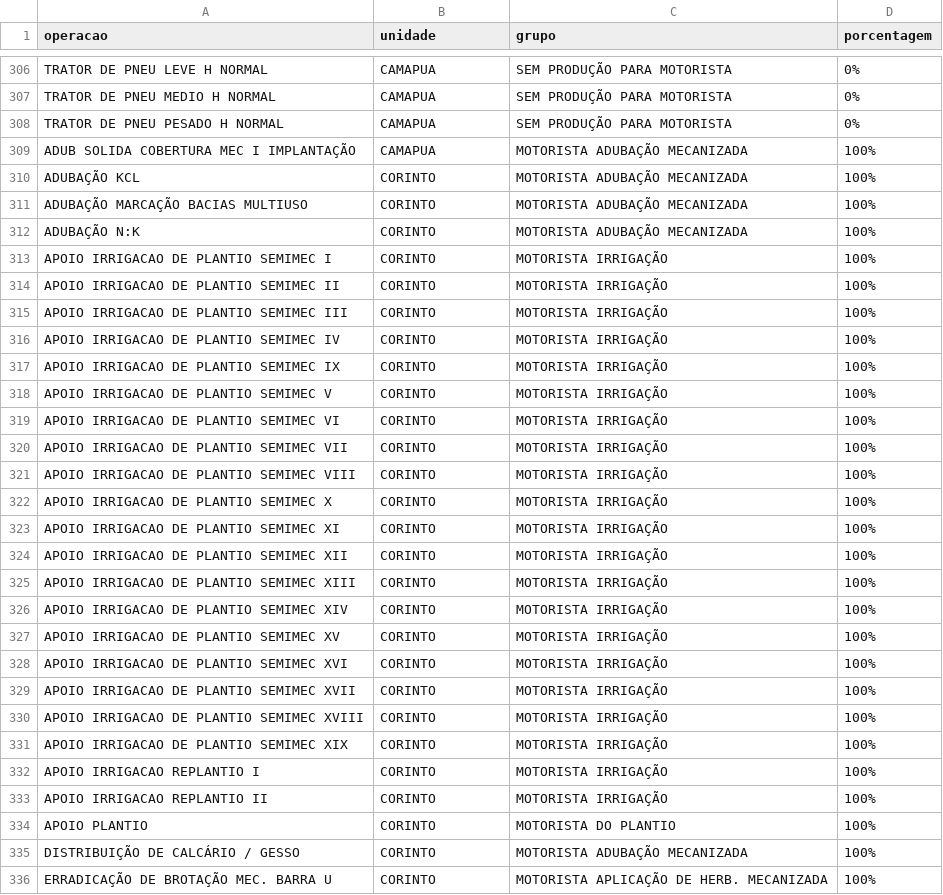
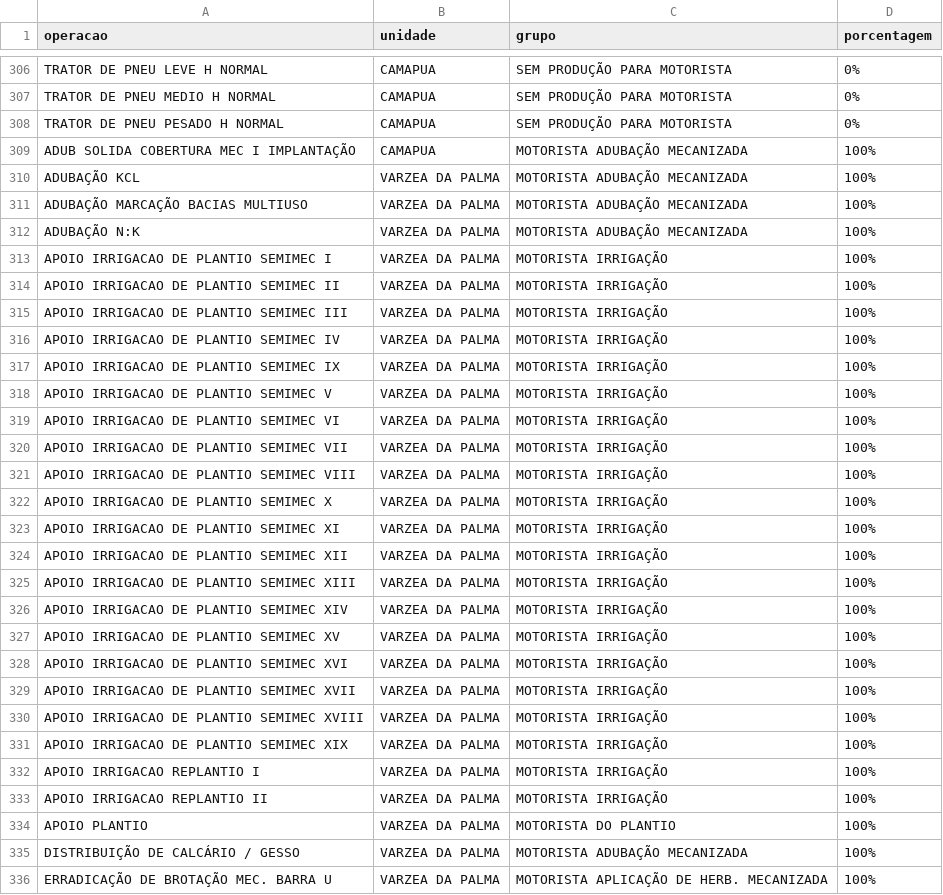
Before and after one commit to guilherme-jsf/und, a CSV file: grupoatvd.csv, drawn as a sheet; only a part is shown, gaps mark what is left out; the diff covers the shown part only.

Commit message:
Update grupoatvd.csv

```diff
--- a/grupoatvd.csv
+++ b/grupoatvd.csv
@@ -309,28 +309,28 @@ TRATOR DE PNEU PESADO H NORMAL;CAMAPUA;SEM PRODUÇÃO PARA MOTORISTA;0%
 ADUB SOLIDA COBERTURA MEC I IMPLANTAÇÃO;CAMAPUA;MOTORISTA ADUBAÇÃO MECANIZADA;100%
-ADUBAÇÃO KCL;CORINTO;MOTORISTA ADUBAÇÃO MECANIZADA;100%
-ADUBAÇÃO MARCAÇÃO BACIAS MULTIUSO;CORINTO;MOTORISTA ADUBAÇÃO MECANIZADA;100%
-ADUBAÇÃO N:K;CORINTO;MOTORISTA ADUBAÇÃO MECANIZADA;100%
-APOIO IRRIGACAO DE PLANTIO SEMIMEC I;CORINTO;MOTORISTA IRRIGAÇÃO;100%
-APOIO IRRIGACAO DE PLANTIO SEMIMEC II;CORINTO;MOTORISTA IRRIGAÇÃO;100%
-APOIO IRRIGACAO DE PLANTIO SEMIMEC III;CORINTO;MOTORISTA IRRIGAÇÃO;100%
-APOIO IRRIGACAO DE PLANTIO SEMIMEC IV;CORINTO;MOTORISTA IRRIGAÇÃO;100%
-APOIO IRRIGACAO DE PLANTIO SEMIMEC IX;CORINTO;MOTORISTA IRRIGAÇÃO;100%
-APOIO IRRIGACAO DE PLANTIO SEMIMEC V;CORINTO;MOTORISTA IRRIGAÇÃO;100%
-APOIO IRRIGACAO DE PLANTIO SEMIMEC VI;CORINTO;MOTORISTA IRRIGAÇÃO;100%
-APOIO IRRIGACAO DE PLANTIO SEMIMEC VII;CORINTO;MOTORISTA IRRIGAÇÃO;100%
-APOIO IRRIGACAO DE PLANTIO SEMIMEC VIII;CORINTO;MOTORISTA IRRIGAÇÃO;100%
-APOIO IRRIGACAO DE PLANTIO SEMIMEC X;CORINTO;MOTORISTA IRRIGAÇÃO;100%
-APOIO IRRIGACAO DE PLANTIO SEMIMEC XI;CORINTO;MOTORISTA IRRIGAÇÃO;100%
-APOIO IRRIGACAO DE PLANTIO SEMIMEC XII;CORINTO;MOTORISTA IRRIGAÇÃO;100%
-APOIO IRRIGACAO DE PLANTIO SEMIMEC XIII;CORINTO;MOTORISTA IRRIGAÇÃO;100%
-APOIO IRRIGACAO DE PLANTIO SEMIMEC XIV;CORINTO;MOTORISTA IRRIGAÇÃO;100%
-APOIO IRRIGACAO DE PLANTIO SEMIMEC XV;CORINTO;MOTORISTA IRRIGAÇÃO;100%
-APOIO IRRIGACAO DE PLANTIO SEMIMEC XVI;CORINTO;MOTORISTA IRRIGAÇÃO;100%
-APOIO IRRIGACAO DE PLANTIO SEMIMEC XVII;CORINTO;MOTORISTA IRRIGAÇÃO;100%
-APOIO IRRIGACAO DE PLANTIO SEMIMEC XVIII;CORINTO;MOTORISTA IRRIGAÇÃO;100%
-APOIO IRRIGACAO DE PLANTIO SEMIMEC XIX;CORINTO;MOTORISTA IRRIGAÇÃO;100%
-APOIO IRRIGACAO REPLANTIO I;CORINTO;MOTORISTA IRRIGAÇÃO;100%
-APOIO IRRIGACAO REPLANTIO II;CORINTO;MOTORISTA IRRIGAÇÃO;100%
-APOIO PLANTIO;CORINTO;MOTORISTA DO PLANTIO;100%
-DISTRIBUIÇÃO DE CALCÁRIO / GESSO;CORINTO;MOTORISTA ADUBAÇÃO MECANIZADA;100%
-ERRADICAÇÃO DE BROTAÇÃO MEC. BARRA U;CORINTO;MOTORISTA APLICAÇÃO DE HERB. MECANIZADA;100%
+ADUBAÇÃO KCL;VARZEA DA PALMA;MOTORISTA ADUBAÇÃO MECANIZADA;100%
+ADUBAÇÃO MARCAÇÃO BACIAS MULTIUSO;VARZEA DA PALMA;MOTORISTA ADUBAÇÃO MECANIZADA;100%
+ADUBAÇÃO N:K;VARZEA DA PALMA;MOTORISTA ADUBAÇÃO MECANIZADA;100%
+APOIO IRRIGACAO DE PLANTIO SEMIMEC I;VARZEA DA PALMA;MOTORISTA IRRIGAÇÃO;100%
+APOIO IRRIGACAO DE PLANTIO SEMIMEC II;VARZEA DA PALMA;MOTORISTA IRRIGAÇÃO;100%
+APOIO IRRIGACAO DE PLANTIO SEMIMEC III;VARZEA DA PALMA;MOTORISTA IRRIGAÇÃO;100%
+APOIO IRRIGACAO DE PLANTIO SEMIMEC IV;VARZEA DA PALMA;MOTORISTA IRRIGAÇÃO;100%
+APOIO IRRIGACAO DE PLANTIO SEMIMEC IX;VARZEA DA PALMA;MOTORISTA IRRIGAÇÃO;100%
+APOIO IRRIGACAO DE PLANTIO SEMIMEC V;VARZEA DA PALMA;MOTORISTA IRRIGAÇÃO;100%
+APOIO IRRIGACAO DE PLANTIO SEMIMEC VI;VARZEA DA PALMA;MOTORISTA IRRIGAÇÃO;100%
+APOIO IRRIGACAO DE PLANTIO SEMIMEC VII;VARZEA DA PALMA;MOTORISTA IRRIGAÇÃO;100%
+APOIO IRRIGACAO DE PLANTIO SEMIMEC VIII;VARZEA DA PALMA;MOTORISTA IRRIGAÇÃO;100%
+APOIO IRRIGACAO DE PLANTIO SEMIMEC X;VARZEA DA PALMA;MOTORISTA IRRIGAÇÃO;100%
+APOIO IRRIGACAO DE PLANTIO SEMIMEC XI;VARZEA DA PALMA;MOTORISTA IRRIGAÇÃO;100%
+APOIO IRRIGACAO DE PLANTIO SEMIMEC XII;VARZEA DA PALMA;MOTORISTA IRRIGAÇÃO;100%
+APOIO IRRIGACAO DE PLANTIO SEMIMEC XIII;VARZEA DA PALMA;MOTORISTA IRRIGAÇÃO;100%
+APOIO IRRIGACAO DE PLANTIO SEMIMEC XIV;VARZEA DA PALMA;MOTORISTA IRRIGAÇÃO;100%
+APOIO IRRIGACAO DE PLANTIO SEMIMEC XV;VARZEA DA PALMA;MOTORISTA IRRIGAÇÃO;100%
+APOIO IRRIGACAO DE PLANTIO SEMIMEC XVI;VARZEA DA PALMA;MOTORISTA IRRIGAÇÃO;100%
+APOIO IRRIGACAO DE PLANTIO SEMIMEC XVII;VARZEA DA PALMA;MOTORISTA IRRIGAÇÃO;100%
+APOIO IRRIGACAO DE PLANTIO SEMIMEC XVIII;VARZEA DA PALMA;MOTORISTA IRRIGAÇÃO;100%
+APOIO IRRIGACAO DE PLANTIO SEMIMEC XIX;VARZEA DA PALMA;MOTORISTA IRRIGAÇÃO;100%
+APOIO IRRIGACAO REPLANTIO I;VARZEA DA PALMA;MOTORISTA IRRIGAÇÃO;100%
+APOIO IRRIGACAO REPLANTIO II;VARZEA DA PALMA;MOTORISTA IRRIGAÇÃO;100%
+APOIO PLANTIO;VARZEA DA PALMA;MOTORISTA DO PLANTIO;100%
+DISTRIBUIÇÃO DE CALCÁRIO / GESSO;VARZEA DA PALMA;MOTORISTA ADUBAÇÃO MECANIZADA;100%
+ERRADICAÇÃO DE BROTAÇÃO MEC. BARRA U;VARZEA DA PALMA;MOTORISTA APLICAÇÃO DE HERB. MECANIZADA;100%
```
Also changed, not shown: 14 edited cells elsewhere in this file.
